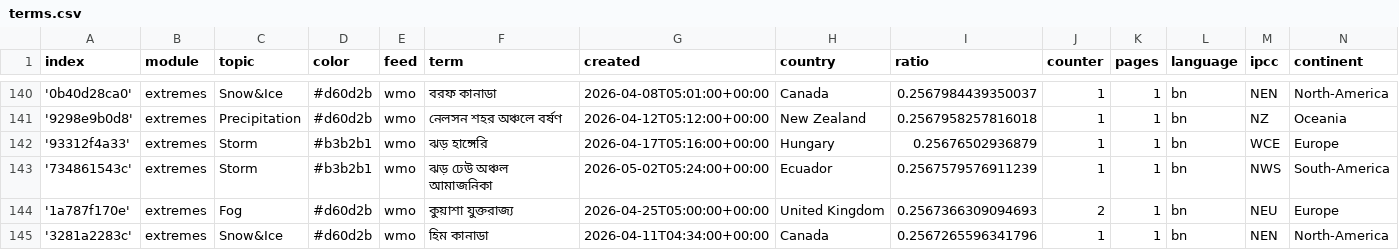
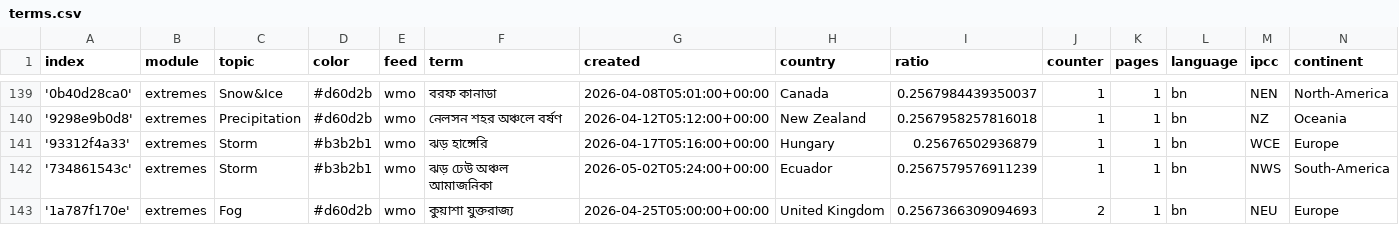
Before and after one commit to sonjanews/bengaliExtremes, a CSV file: terms.csv, drawn as a sheet; only a part is shown, gaps mark what is left out; removed rows and columns are numbered as before the commit, all else as after; the diff covers the shown part only; the diff names each change by its address in the sheet, - before the commit and + after, or states it on an @@ line.

```diff
--- a/terms.csv
+++ b/terms.csv
-row 145: '3281a2283c' | extremes | Snow&Ice | #d60d2b | wmo | হিম কানাডা | 2026-04-11T04:34:00+00:00 | Canada | 0.2567265596341796 | 1 | 1 | bn | NEN | North-America
```
Also changed, not shown: 5 added rows, 5 removed rows and 21 edited cells elsewhere in this file.
